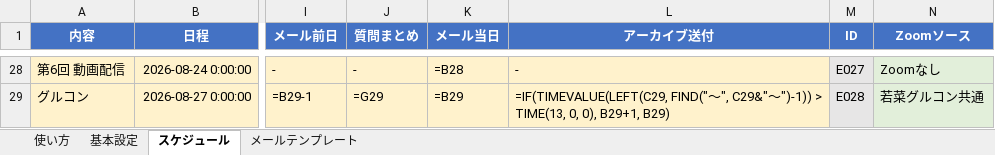
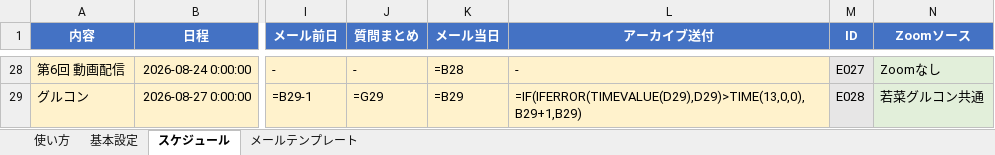
Before and after one commit to Mia-Fujii/claude-code, an Excel workbook: scratchpad/ShineALight_20ki_v3.xlsx, sheet スケジュール, drawn as a sheet; only a part is shown, gaps mark what is left out; values as stored, in another font and other column widths than the file's, no borders; formulas without a stored value are shown as written; the diff covers the shown part only; the diff names each change by its address in the sheet, - before the commit and + after, or states it on an @@ line.

```diff
--- a/scratchpad/ShineALight_20ki_v3.xlsx (sheet スケジュール)
+++ b/scratchpad/ShineALight_20ki_v3.xlsx (sheet スケジュール)
-L29 (アーカイブ送付): =IF(TIMEVALUE(LEFT(C29, FIND("〜", C29&"〜")-1)) > TIME(13, 0, 0), B29+1, B29)
+L29 (アーカイブ送付): =IF(IFERROR(TIMEVALUE(D29),D29)>TIME(13,0,0),B29+1,B29)
```
Also changed, not shown: 21 edited cells elsewhere in this sheet, 1 other file.
